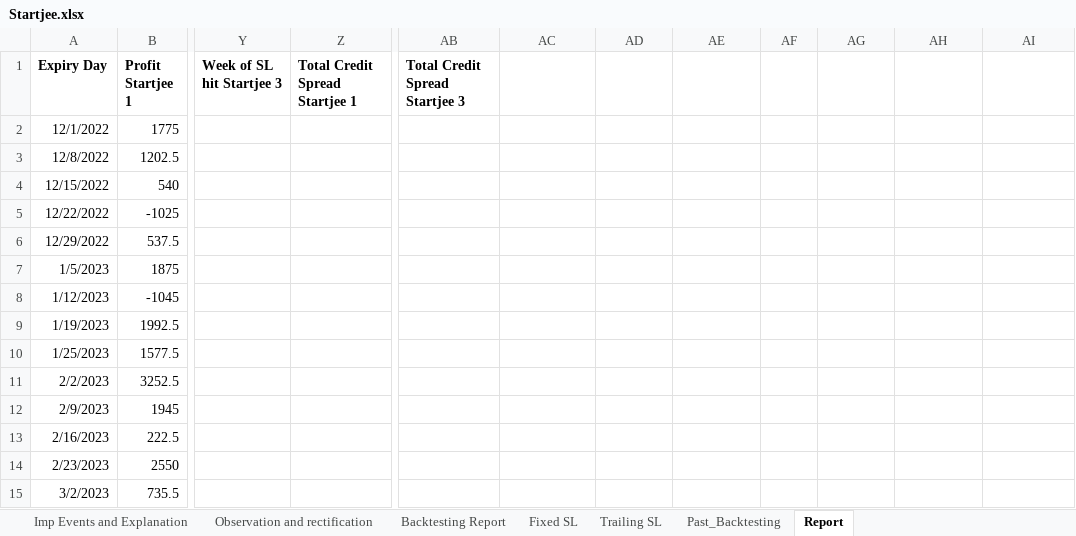
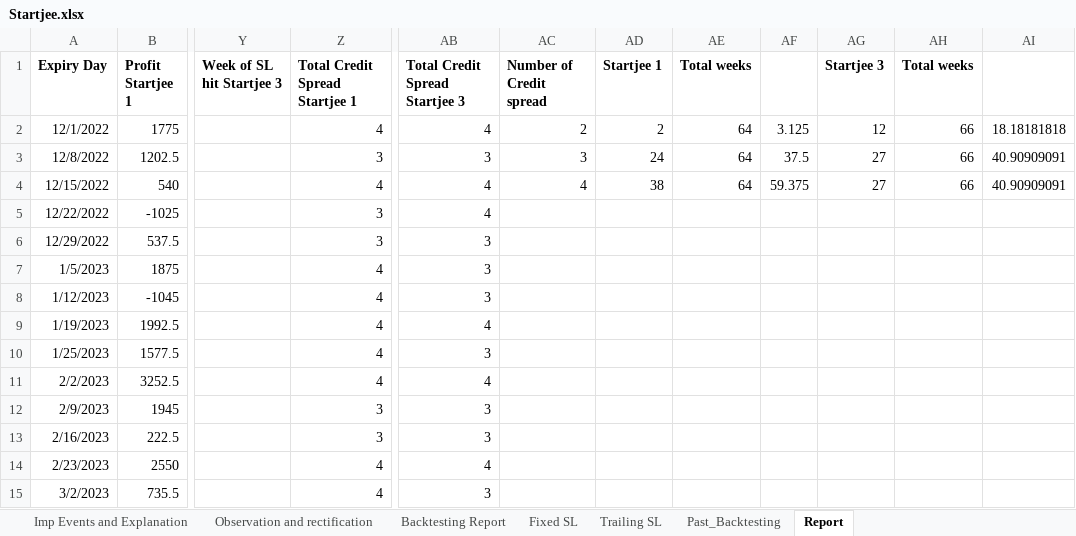
Before and after one commit to ashu433/Trading_codes, an Excel workbook: Zerodha_GUI/Kite_Zerodha-main/Kite_Zerodha-main/Startjee.xlsx, sheet Report, drawn as a sheet; only a part is shown, gaps mark what is left out; values as stored, in another font and other column widths than the file's, no borders; the diff covers the shown part only; the diff names each change by its address in the sheet, - before the commit and + after, or states it on an @@ line.

```diff
--- a/Zerodha_GUI/Kite_Zerodha-main/Kite_Zerodha-main/Startjee.xlsx (sheet Report)
+++ b/Zerodha_GUI/Kite_Zerodha-main/Kite_Zerodha-main/Startjee.xlsx (sheet Report)
-AC1: (empty)
+AC1: Number of Credit spread
-AD1: (empty)
+AD1: Startjee 1
-AE1: (empty)
+AE1: Total weeks
-AG1: (empty)
+AG1: Startjee 3
-AH1: (empty)
+AH1: Total weeks
-Z2 (Total Credit Spread Startjee 1): (empty)
+Z2 (Total Credit Spread Startjee 1): 4
-AB2 (Total Credit Spread Startjee 3): (empty)
+AB2 (Total Credit Spread Startjee 3): 4
-AC2 (Number of Credit spread): (empty)
+AC2 (Number of Credit spread): 2
-AD2 (Startjee 1): (empty)
+AD2 (Startjee 1): 2
-AE2:AE4 (Total weeks): (empty)
+AE2:AE4 (Total weeks): 64
-AF2: (empty)
+AF2: 3.125
-AG2 (Startjee 3): (empty)
+AG2 (Startjee 3): 12
-AH2:AH4 (Total weeks): (empty)
+AH2:AH4 (Total weeks): 66
-AI2: (empty)
+AI2: 18.18181818
-Z3 (Total Credit Spread Startjee 1): (empty)
+Z3 (Total Credit Spread Startjee 1): 3
-AB3 (Total Credit Spread Startjee 3): (empty)
+AB3 (Total Credit Spread Startjee 3): 3
-AC3 (Number of Credit spread): (empty)
+AC3 (Number of Credit spread): 3
-AD3 (Startjee 1): (empty)
+AD3 (Startjee 1): 24
-AF3: (empty)
+AF3: 37.5
-AG3:AG4 (Startjee 3): (empty)
+AG3:AG4 (Startjee 3): 27
-AI3:AI4: (empty)
+AI3:AI4: 40.90909091
-Z4 (Total Credit Spread Startjee 1): (empty)
+Z4 (Total Credit Spread Startjee 1): 4
-AB4:AB5 (Total Credit Spread Startjee 3): (empty)
+AB4:AB5 (Total Credit Spread Startjee 3): 4
-AC4 (Number of Credit spread): (empty)
+AC4 (Number of Credit spread): 4
-AD4 (Startjee 1): (empty)
+AD4 (Startjee 1): 38
-AF4: (empty)
+AF4: 59.375
-Z5:Z6 (Total Credit Spread Startjee 1): (empty)
+Z5:Z6 (Total Credit Spread Startjee 1): 3
-AB6:AB8 (Total Credit Spread Startjee 3): (empty)
+AB6:AB8 (Total Credit Spread Startjee 3): 3
-Z7:Z11 (Total Credit Spread Startjee 1): (empty)
+Z7:Z11 (Total Credit Spread Startjee 1): 4
-AB9 (Total Credit Spread Startjee 3): (empty)
+AB9 (Total Credit Spread Startjee 3): 4
-AB10 (Total Credit Spread Startjee 3): (empty)
+AB10 (Total Credit Spread Startjee 3): 3
-AB11 (Total Credit Spread Startjee 3): (empty)
+AB11 (Total Credit Spread Startjee 3): 4
-Z12:Z13 (Total Credit Spread Startjee 1): (empty)
+Z12:Z13 (Total Credit Spread Startjee 1): 3
-AB12:AB13 (Total Credit Spread Startjee 3): (empty)
+AB12:AB13 (Total Credit Spread Startjee 3): 3
-Z14:Z15 (Total Credit Spread Startjee 1): (empty)
+Z14:Z15 (Total Credit Spread Startjee 1): 4
-AB14 (Total Credit Spread Startjee 3): (empty)
+AB14 (Total Credit Spread Startjee 3): 4
-AB15 (Total Credit Spread Startjee 3): (empty)
+AB15 (Total Credit Spread Startjee 3): 3
```
Also changed, not shown: 4 added rows and 102 edited cells elsewhere in this sheet, 15 other files.
